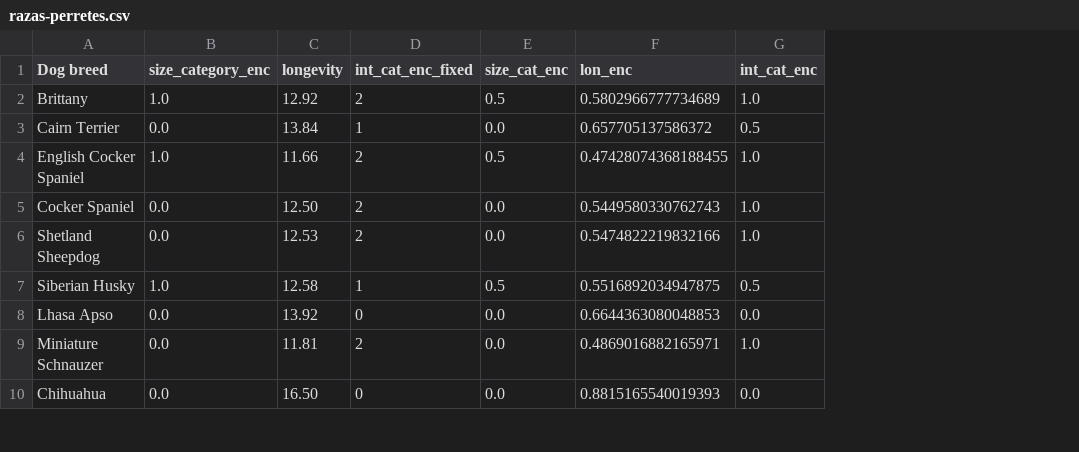
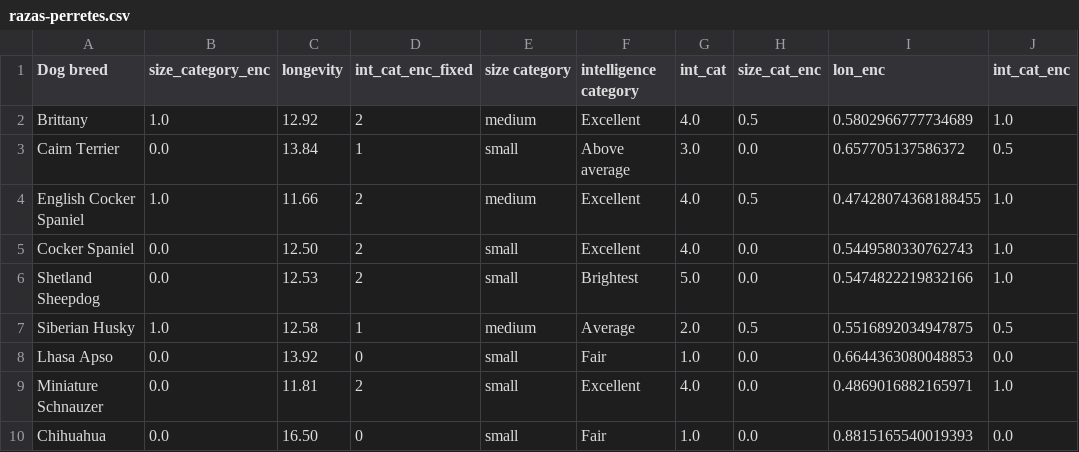
Before and after one commit to Reissuji/petproject, a CSV file: Datasets/razas-perretes.csv, drawn as a sheet; only a part is shown; the diff names each change by its address in the sheet, - before the commit and + after, or states it on an @@ line.

Commit message:
retoques

```diff
--- a/Datasets/razas-perretes.csv
+++ b/Datasets/razas-perretes.csv
+column E (size category), rows 2-10: medium | small | medium | small | small | medium | small | small | small
+column F (intelligence category), rows 2-10: Excellent | Above average | Excellent | Excellent | Brightest | Average | Fair | Excellent | Fair
+column G (int_cat), rows 2-10: 4.0 | 3.0 | 4.0 | 4.0 | 5.0 | 2.0 | 1.0 | 4.0 | 1.0
```
